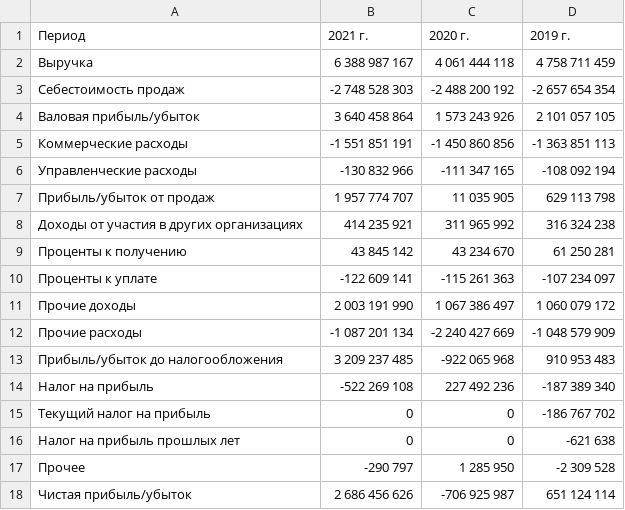
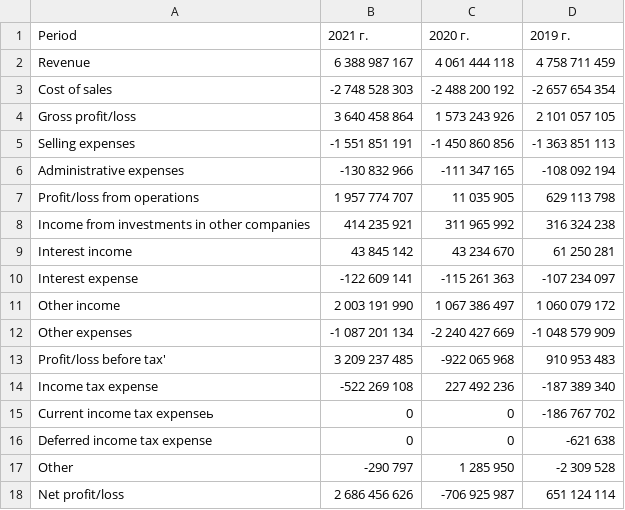
Before and after one commit to porkeylover/2, a CSV file: GZP1.csv, drawn as a sheet.

Commit message:
Update GZP1.csv

```diff
--- a/GZP1.csv
+++ b/GZP1.csv
@@ -1,18 +1,18 @@
-Период,2021 г.,2020 г.,2019 г.
-Выручка,6 388 987 167,4 061 444 118,4 758 711 459
-Себестоимость продаж,-2 748 528 303,-2 488 200 192,-2 657 654 354
-Валовая прибыль/убыток,3 640 458 864,1 573 243 926,2 101 057 105
-Коммерческие расходы,-1 551 851 191,-1 450 860 856,-1 363 851 113
-Управленческие расходы,-130 832 966,-111 347 165,-108 092 194
-Прибыль/убыток от продаж,1 957 774 707,11 035 905,629 113 798
-Доходы от участия в других организациях,414 235 921,311 965 992,316 324 238
-Проценты к получению,43 845 142,43 234 670,61 250 281
-Проценты к уплате,-122 609 141,-115 261 363,-107 234 097
-Прочие доходы,2 003 191 990,1 067 386 497,1 060 079 172
-Прочие расходы,-1 087 201 134,-2 240 427 669,-1 048 579 909
-Прибыль/убыток до налогообложения,3 209 237 485,-922 065 968,910 953 483
-Налог на прибыль,-522 269 108,227 492 236,-187 389 340
-Текущий налог на прибыль,0,0,-186 767 702
-Налог на прибыль прошлых лет,0,0,-621 638
-Прочее,-290 797,1 285 950,-2 309 528
-Чистая прибыль/убыток,2 686 456 626,-706 925 987,651 124 114
+Period,2021 г.,2020 г.,2019 г.
+Revenue,6 388 987 167,4 061 444 118,4 758 711 459
+Cost of sales,-2 748 528 303,-2 488 200 192,-2 657 654 354
+Gross profit/loss,3 640 458 864,1 573 243 926,2 101 057 105
+Selling expenses,-1 551 851 191,-1 450 860 856,-1 363 851 113
+Administrative expenses,-130 832 966,-111 347 165,-108 092 194
+Profit/loss from operations,1 957 774 707,11 035 905,629 113 798
+Income from investments in other companies,414 235 921,311 965 992,316 324 238
+Interest income,43 845 142,43 234 670,61 250 281
+Interest expense,-122 609 141,-115 261 363,-107 234 097
+Other income,2 003 191 990,1 067 386 497,1 060 079 172
+Other expenses,-1 087 201 134,-2 240 427 669,-1 048 579 909
+Profit/loss before tax',3 209 237 485,-922 065 968,910 953 483
+Income tax expense,-522 269 108,227 492 236,-187 389 340
+Current income tax expenseь,0,0,-186 767 702
+Deferred income tax expense,0,0,-621 638
+Other,-290 797,1 285 950,-2 309 528
+Net profit/loss,2 686 456 626,-706 925 987,651 124 114
```
